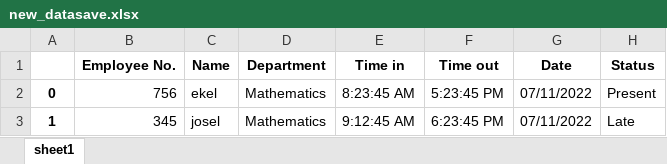
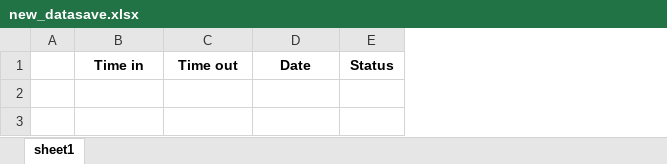
Before and after one commit to rogem/face_recognition, an Excel workbook: excelfile/new_datasave.xlsx, sheet sheet1, drawn as a sheet; values as stored, in another font and other column widths than the file's, no borders; removed rows and columns are numbered as before the commit, all else as after; the diff names each change by its address in the sheet, - before the commit and + after, or states it on an @@ line.

```diff
--- a/excelfile/new_datasave.xlsx (sheet sheet1)
+++ b/excelfile/new_datasave.xlsx (sheet sheet1)
-column A, empty
-column B, row 1: Employee No.
-column C, row 1: Name
-column D, row 1: Department
+column A, empty
-row 2: 0 | 756 | ekel | Mathematics | 8:23:45 AM | 5:23:45 PM | 07/11/2022 | Present
-row 3: 1 | 345 | josel | Mathematics | 9:12:45 AM | 6:23:45 PM | 07/11/2022 | Late
```
Also changed, not shown: 7 other files.
